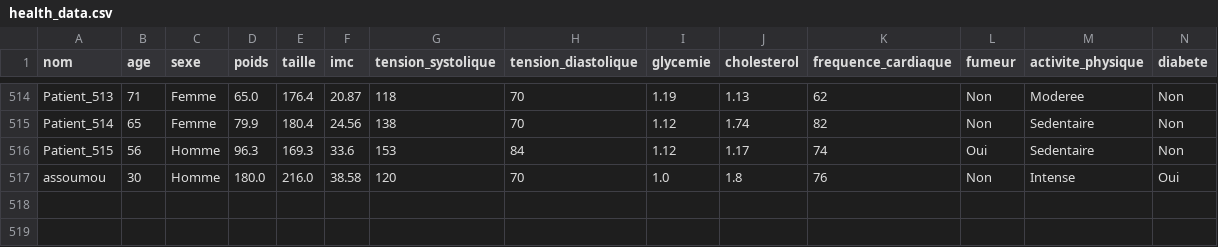
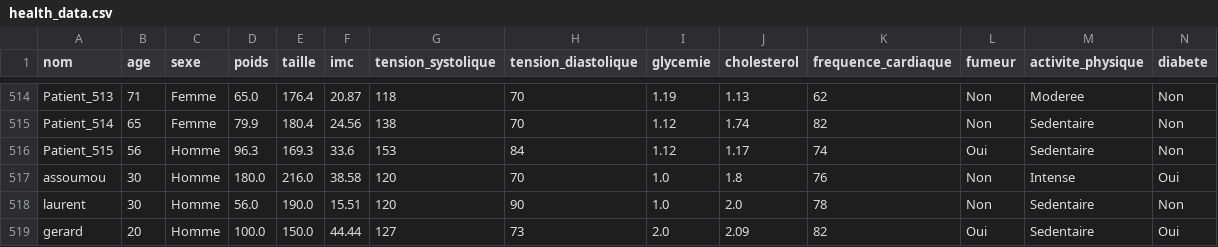
Before and after one commit to anderson-keny/healthanalyser, a CSV file: data/health_data.csv, drawn as a sheet; only a part is shown, gaps mark what is left out; rows hold the shown columns only; the diff names each change by its address in the sheet, - before the commit and + after, or states it on an @@ line.

```diff
--- a/data/health_data.csv
+++ b/data/health_data.csv
+row 518: laurent | 30 | Homme | 56.0 | 190.0 | 15.51 | 120 | 90 | 1.0 | 2.0 | 78 | Non | Sedentaire | Non
+row 519: gerard | 20 | Homme | 100.0 | 150.0 | 44.44 | 127 | 73 | 2.0 | 2.09 | 82 | Oui | Sedentaire | Oui
```
Also changed, not shown: 1 other file.
